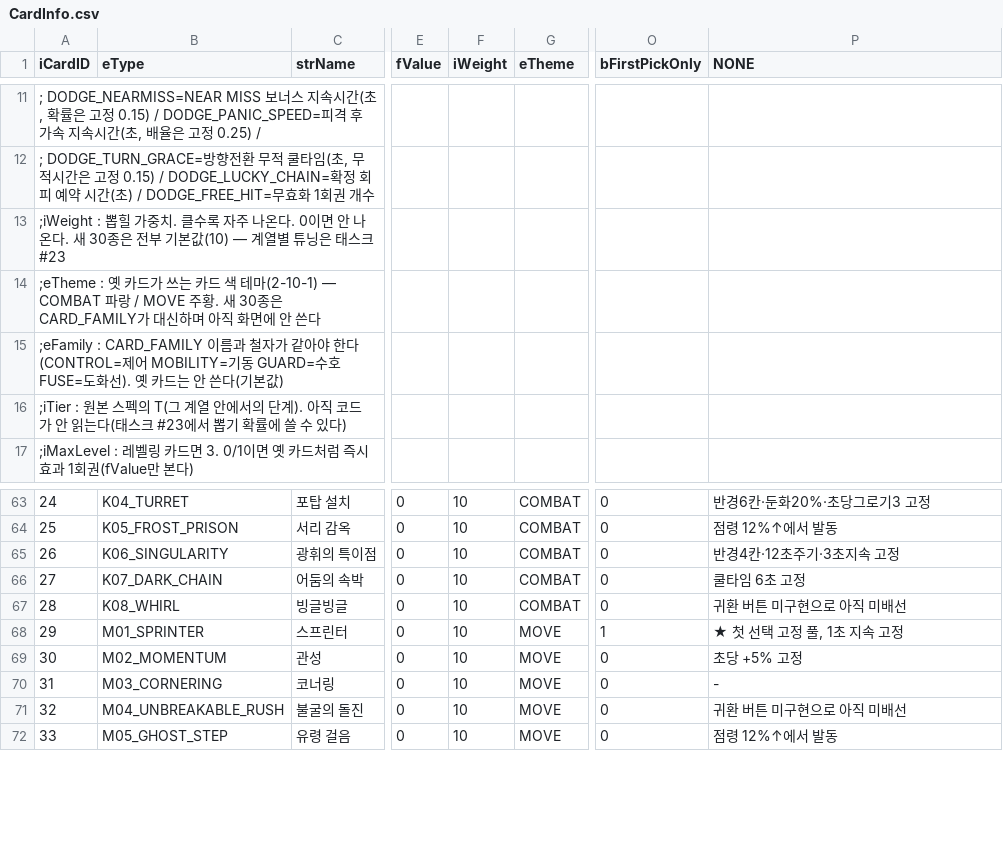
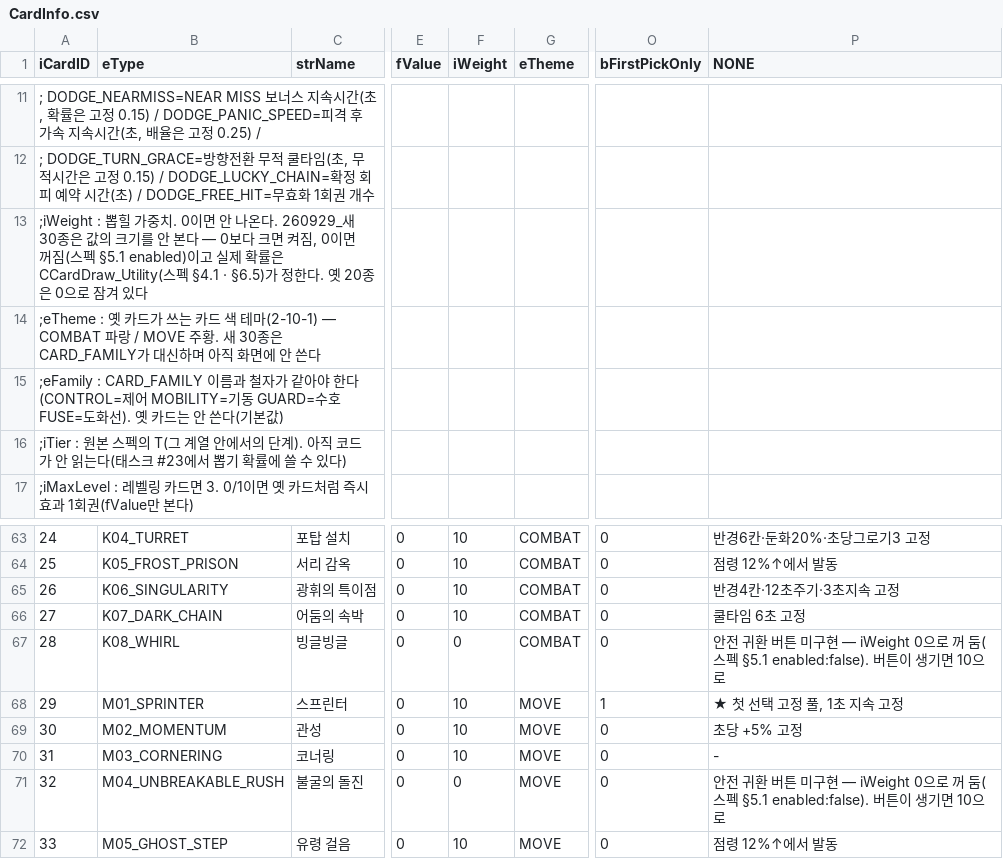
Before and after one commit to LimBellHoon/Project_LandGrab, a CSV file: Assets/Data/CardInfo.csv, drawn as a sheet; only a part is shown, gaps mark what is left out; the diff names each change by its address in the sheet, - before the commit and + after, or states it on an @@ line.

```diff
--- a/Assets/Data/CardInfo.csv
+++ b/Assets/Data/CardInfo.csv
-A13 (iCardID): …가중치. 클수록 자주 나온다. 0이면 안 나온다. 새 30종은 전부 기본값(10) — 계열별 튜닝은 태스크 #23
+A13 (iCardID): …가중치. 0이면 안 나온다. 260929_새 30종은 값의 크기를 안 본다 — 0보다 크면 켜짐, 0이면 꺼짐(스펙 §5.1 enabled)이고 실제 확률은 CCardDraw_Utility(스펙 §4.1 · §6.5)가 정한다. 옛 20종은 0으로 잠겨 있다
-F67 (iWeight): 10
+F67 (iWeight): 0
-P67 (NONE): 귀환 버튼 미구현으로 아직 미배선
+P67 (NONE): 안전 귀환 버튼 미구현 — iWeight 0으로 꺼 둠(스펙 §5.1 enabled:false). 버튼이 생기면 10으로
-F71 (iWeight): 10
+F71 (iWeight): 0
-P71 (NONE): 귀환 버튼 미구현으로 아직 미배선
+P71 (NONE): 안전 귀환 버튼 미구현 — iWeight 0으로 꺼 둠(스펙 §5.1 enabled:false). 버튼이 생기면 10으로
```
Also changed, not shown: Assets/Data/EnemyInfo.csv, Assets/Data/MapInfo.csv, 14 other files.
